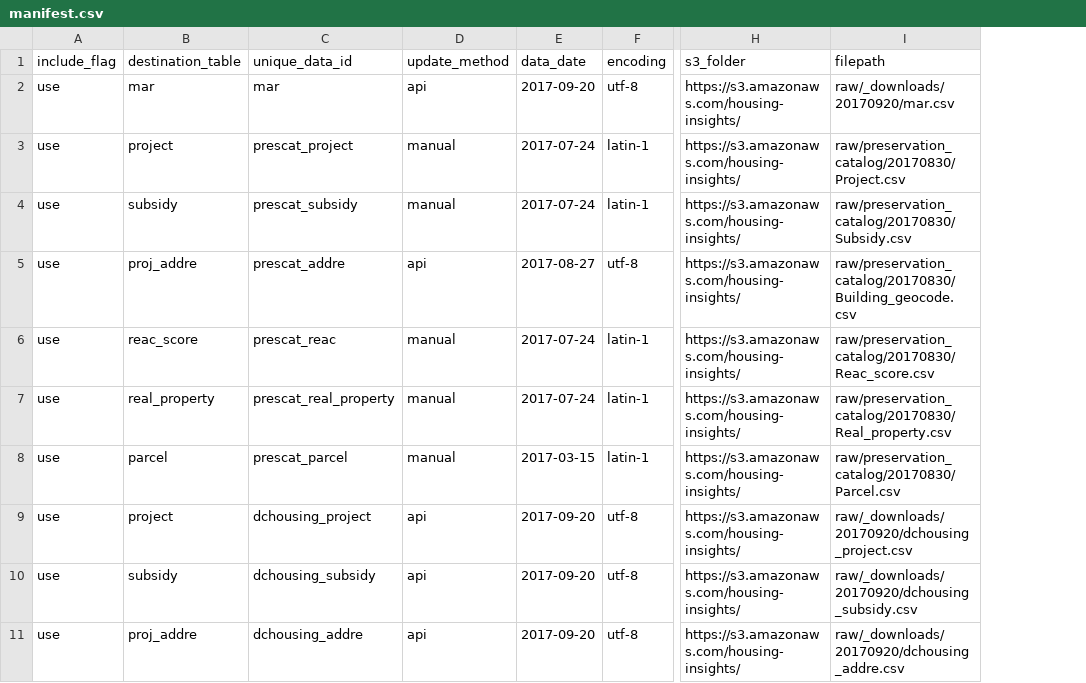
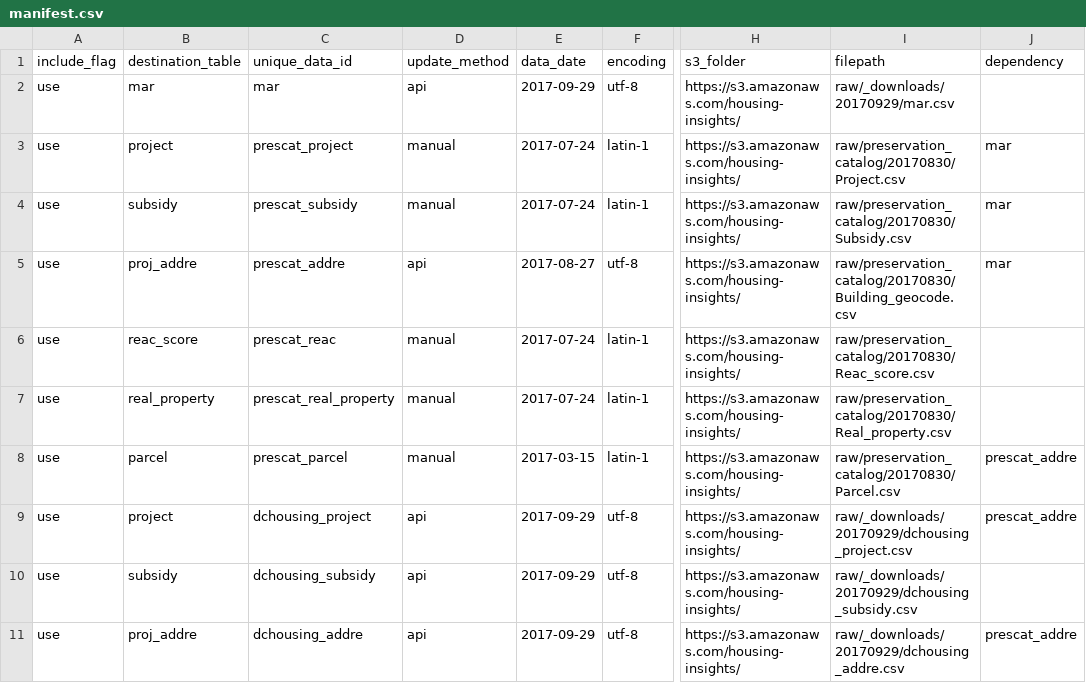
Before and after one commit to focusconsulting/housing-insights, a CSV file: python/scripts/manifest.csv, drawn as a sheet; only a part is shown, gaps mark what is left out; the diff covers the shown part only; the diff names each change by its address in the sheet, - before the commit and + after, or states it on an @@ line.

```diff
--- a/python/scripts/manifest.csv
+++ b/python/scripts/manifest.csv
+column J (dependency), rows 3-11: mar | mar | mar |  |  | prescat_addre | prescat_addre |  | prescat_addre
-E2 (data_date): 2017-09-20
+E2 (data_date): 2017-09-29
-I2 (filepath): raw/_downloads/20170920/mar.csv
+I2 (filepath): raw/_downloads/20170929/mar.csv
-E9:E11 (data_date): 2017-09-20
+E9:E11 (data_date): 2017-09-29
-I9 (filepath): raw/_downloads/20170920/dchousing_project.csv
+I9 (filepath): raw/_downloads/20170929/dchousing_project.csv
-I10 (filepath): raw/_downloads/20170920/dchousing_subsidy.csv
+I10 (filepath): raw/_downloads/20170929/dchousing_subsidy.csv
-I11 (filepath): raw/_downloads/20170920/dchousing_addre.csv
+I11 (filepath): raw/_downloads/20170929/dchousing_addre.csv
```
Also changed, not shown: 25 edited cells elsewhere in this file, 5 other files.
